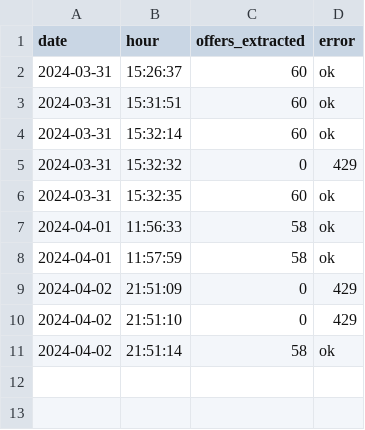
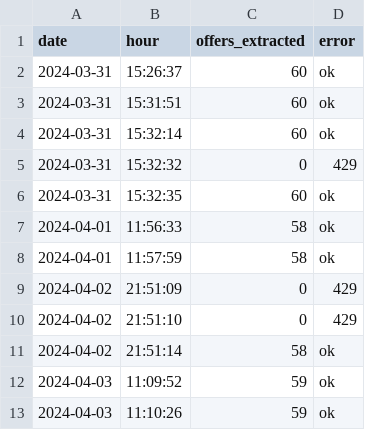
Before and after one commit to aaronjimv/ETL-LinkedIn-job-offers, a CSV file: data/execution_logs.csv, drawn as a sheet; the diff names each change by its address in the sheet, - before the commit and + after, or states it on an @@ line.

Commit message:
data: extrac more offers

```diff
--- a/data/execution_logs.csv
+++ b/data/execution_logs.csv
+row 12: 2024-04-03 | 11:09:52 | 59 | ok
+row 13: 2024-04-03 | 11:10:26 | 59 | ok
```
Also changed, not shown: 1 other file.
